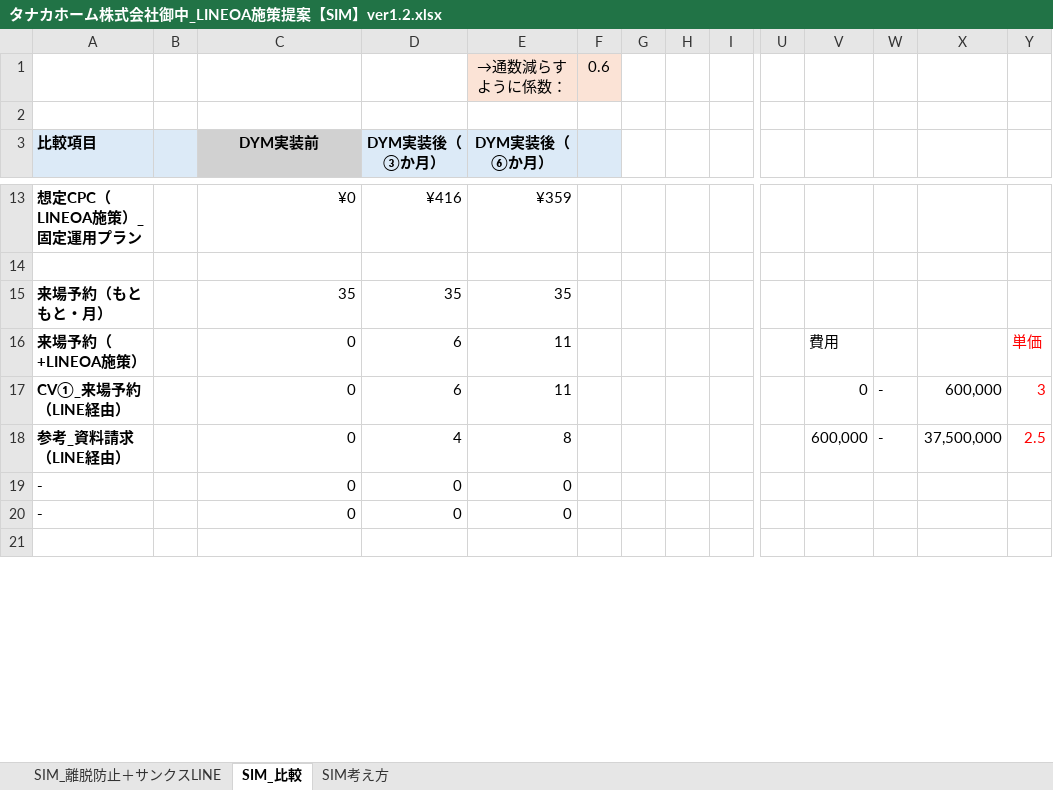
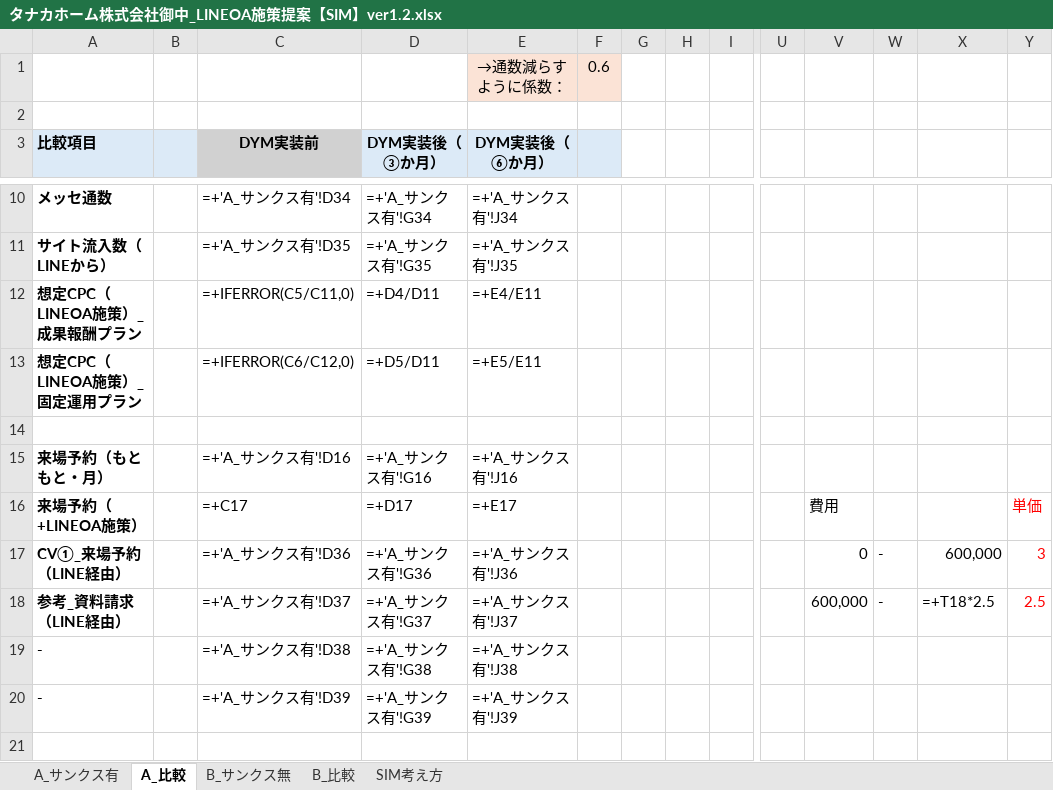
Before and after one commit to tonomura-r-dev/folder, an Excel workbook: タナカホーム株式会社御中_LINEOA施策提案【SIM】ver1.2.xlsx, sheet A_比較, drawn as a sheet; only a part is shown, gaps mark what is left out; values as stored, in another font and other column widths than the file's, no borders; formulas without a stored value are shown as written; removed rows and columns are numbered as before the commit, all else as after; rows hold the shown columns only; the diff covers the shown part only; the diff names each change by its address in the sheet, - before the commit and + after, or states it on an @@ line.

```diff
--- a/タナカホーム株式会社御中_LINEOA施策提案【SIM】ver1.2.xlsx (sheet A_比較)
+++ b/タナカホーム株式会社御中_LINEOA施策提案【SIM】ver1.2.xlsx (sheet A_比較)
-sheet tab: SIM_離脱防止＋サンクスLINE
+sheet tab: A_サンクス有
-sheet tab: SIM_比較
+sheet tab: A_比較
+sheet tab: B_サンクス無
+sheet tab: B_比較
-row 13: 想定CPC（LINEOA施策）_固定運用プラン |  | ¥0 | ¥416 | ¥359
+row 10: メッセ通数 |  | =+'A_サンクス有'!D34 | =+'A_サンクス有'!G34 | =+'A_サンクス有'!J34
+row 11: サイト流入数（LINEから） |  | =+'A_サンクス有'!D35 | =+'A_サンクス有'!G35 | =+'A_サンクス有'!J35
+row 12: 想定CPC（LINEOA施策）_成果報酬プラン |  | =+IFERROR(C5/C11,0) | =+D4/D11 | =+E4/E11
+row 13: 想定CPC（LINEOA施策）_固定運用プラン |  | =+IFERROR(C6/C12,0) | =+D5/D11 | =+E5/E11
-C15 (DYM実装前): 35
+C15 (DYM実装前): =+'A_サンクス有'!D16
-D15 (DYM実装後（③か月）): 35
+D15 (DYM実装後（③か月）): =+'A_サンクス有'!G16
-E15 (DYM実装後（⑥か月）): 35
+E15 (DYM実装後（⑥か月）): =+'A_サンクス有'!J16
-C16 (DYM実装前): 0
+C16 (DYM実装前): =+C17
-D16 (DYM実装後（③か月）): 6
+D16 (DYM実装後（③か月）): =+D17
-E16 (DYM実装後（⑥か月）): 11
+E16 (DYM実装後（⑥か月）): =+E17
-C17 (DYM実装前): 0
+C17 (DYM実装前): =+'A_サンクス有'!D36
-D17 (DYM実装後（③か月）): 6
+D17 (DYM実装後（③か月）): =+'A_サンクス有'!G36
-E17 (DYM実装後（⑥か月）): 11
+E17 (DYM実装後（⑥か月）): =+'A_サンクス有'!J36
-C18 (DYM実装前): 0
+C18 (DYM実装前): =+'A_サンクス有'!D37
-D18 (DYM実装後（③か月）): 4
+D18 (DYM実装後（③か月）): =+'A_サンクス有'!G37
-E18 (DYM実装後（⑥か月）): 8
+E18 (DYM実装後（⑥か月）): =+'A_サンクス有'!J37
-X18: 37,500,000
+X18: =+T18*2.5
-row 19: - |  | 0 | 0 | 0
-row 20: - |  | 0 | 0 | 0
+row 19: - |  | =+'A_サンクス有'!D38 | =+'A_サンクス有'!G38 | =+'A_サンクス有'!J38
+row 20: - |  | =+'A_サンクス有'!D39 | =+'A_サンクス有'!G39 | =+'A_サンクス有'!J39
```
Also changed, not shown: 10 added rows and 13 removed rows elsewhere in this sheet, sheet A_サンクス有, sheet SIM考え方, hidden cells, 3 other files.
